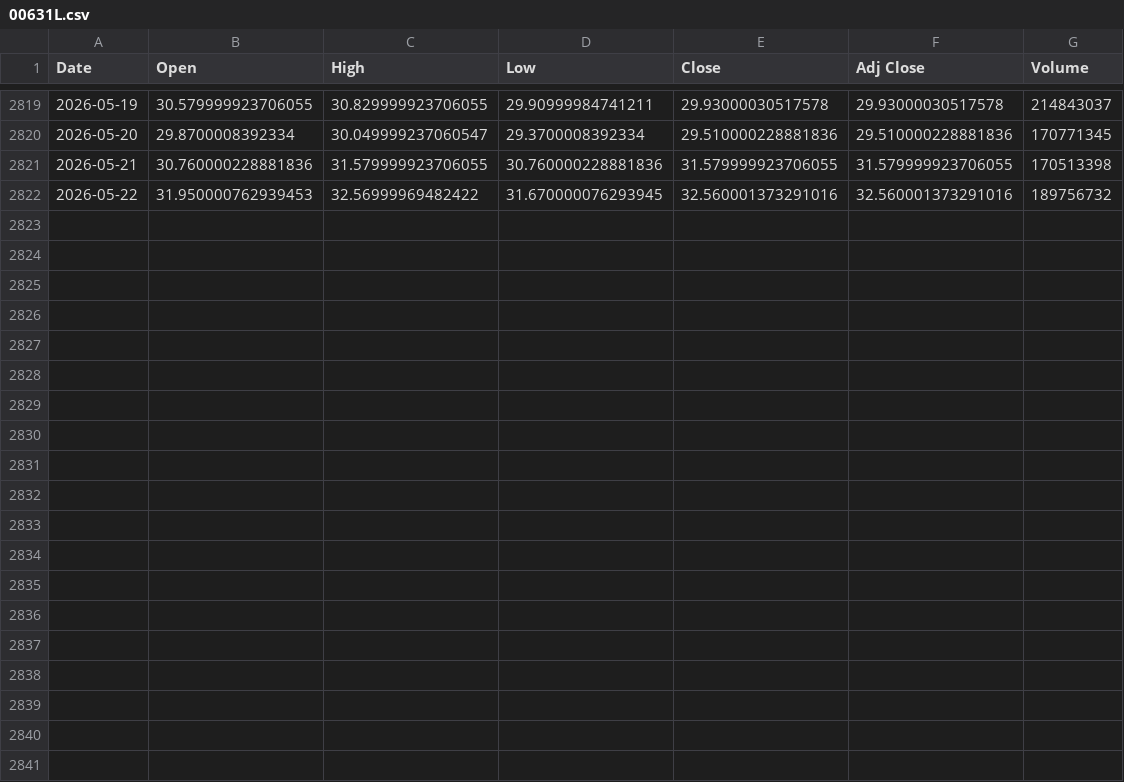
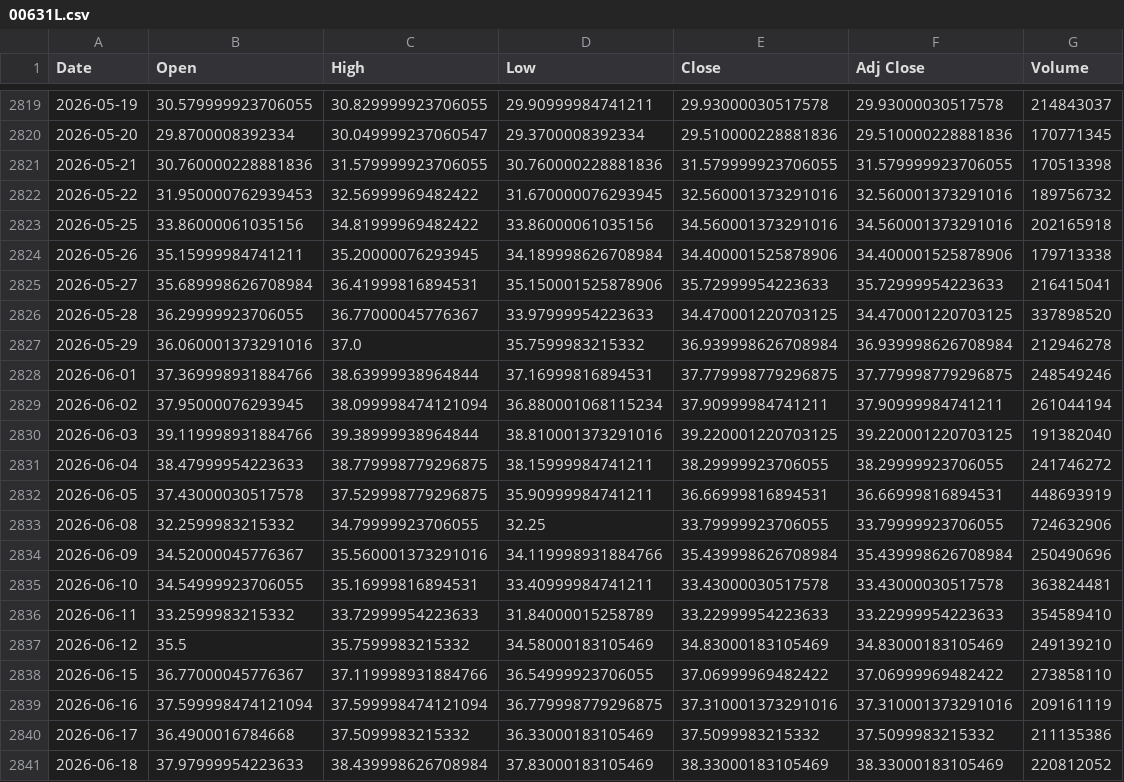
Before and after one commit to newyorkwoo/investETF, a CSV file: data/00631L.csv, drawn as a sheet; only a part is shown, gaps mark what is left out; the diff covers the shown part only; the diff names each change by its address in the sheet, - before the commit and + after, or states it on an @@ line.

```diff
--- a/data/00631L.csv
+++ b/data/00631L.csv
+row 2823: 2026-05-25 | 33.86000061035156 | 34.81999969482422 | 33.86000061035156 | 34.560001373291016 | 34.560001373291016 | 202165918
+row 2824: 2026-05-26 | 35.15999984741211 | 35.20000076293945 | 34.189998626708984 | 34.400001525878906 | 34.400001525878906 | 179713338
+row 2825: 2026-05-27 | 35.689998626708984 | 36.41999816894531 | 35.150001525878906 | 35.72999954223633 | 35.72999954223633 | 216415041
+row 2826: 2026-05-28 | 36.29999923706055 | 36.77000045776367 | 33.97999954223633 | 34.470001220703125 | 34.470001220703125 | 337898520
+row 2827: 2026-05-29 | 36.060001373291016 | 37.0 | 35.7599983215332 | 36.939998626708984 | 36.939998626708984 | 212946278
+row 2828: 2026-06-01 | 37.369998931884766 | 38.63999938964844 | 37.16999816894531 | 37.779998779296875 | 37.779998779296875 | 248549246
+row 2829: 2026-06-02 | 37.95000076293945 | 38.099998474121094 | 36.880001068115234 | 37.90999984741211 | 37.90999984741211 | 261044194
+row 2830: 2026-06-03 | 39.119998931884766 | 39.38999938964844 | 38.810001373291016 | 39.220001220703125 | 39.220001220703125 | 191382040
+row 2831: 2026-06-04 | 38.47999954223633 | 38.779998779296875 | 38.15999984741211 | 38.29999923706055 | 38.29999923706055 | 241746272
+row 2832: 2026-06-05 | 37.43000030517578 | 37.529998779296875 | 35.90999984741211 | 36.66999816894531 | 36.66999816894531 | 448693919
+row 2833: 2026-06-08 | 32.2599983215332 | 34.79999923706055 | 32.25 | 33.79999923706055 | 33.79999923706055 | 724632906
+row 2834: 2026-06-09 | 34.52000045776367 | 35.560001373291016 | 34.119998931884766 | 35.439998626708984 | 35.439998626708984 | 250490696
+row 2835: 2026-06-10 | 34.54999923706055 | 35.16999816894531 | 33.40999984741211 | 33.43000030517578 | 33.43000030517578 | 363824481
+row 2836: 2026-06-11 | 33.2599983215332 | 33.72999954223633 | 31.84000015258789 | 33.22999954223633 | 33.22999954223633 | 354589410
+row 2837: 2026-06-12 | 35.5 | 35.7599983215332 | 34.58000183105469 | 34.83000183105469 | 34.83000183105469 | 249139210
+row 2838: 2026-06-15 | 36.77000045776367 | 37.119998931884766 | 36.54999923706055 | 37.06999969482422 | 37.06999969482422 | 273858110
+row 2839: 2026-06-16 | 37.599998474121094 | 37.599998474121094 | 36.779998779296875 | 37.310001373291016 | 37.310001373291016 | 209161119
+row 2840: 2026-06-17 | 36.4900016784668 | 37.5099983215332 | 36.33000183105469 | 37.5099983215332 | 37.5099983215332 | 211135386
+row 2841: 2026-06-18 | 37.97999954223633 | 38.439998626708984 | 37.83000183105469 | 38.33000183105469 | 38.33000183105469 | 220812052
```
Also changed, not shown: 9 added rows elsewhere in this file, data/0050.csv, data/006208.csv, 4 other files.
